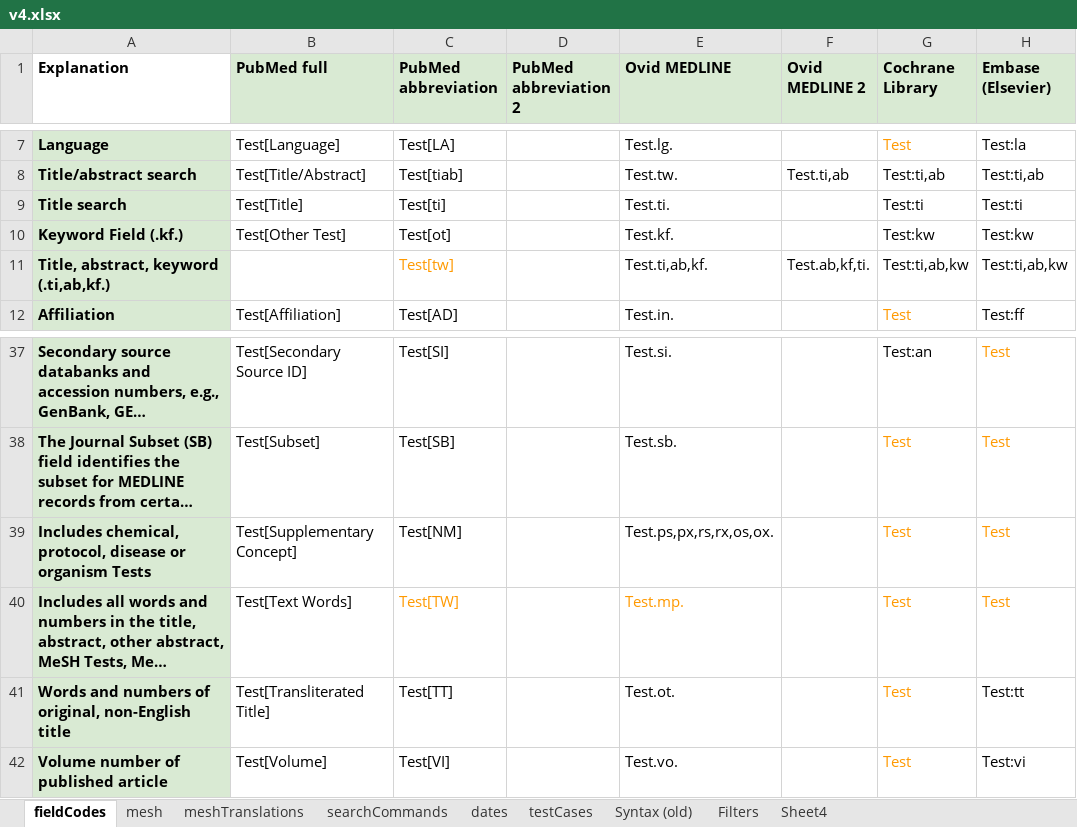
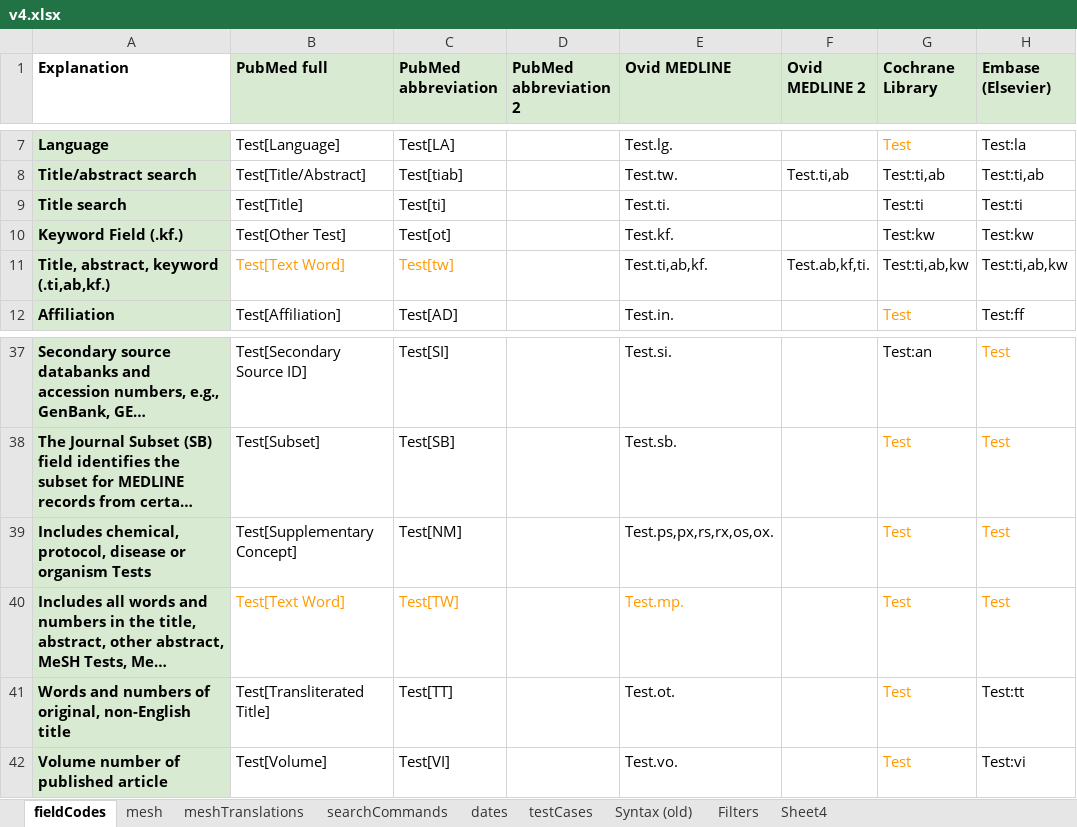
Before and after one commit to IEBH/sra-polyglot, an Excel workbook: data/v4.xlsx, sheet fieldCodes, drawn as a sheet; only a part is shown, gaps mark what is left out; long unchanged cells end in …; values as stored, in another font and other column widths than the file's, no borders; charts and pictures and conditional formats not drawn; the diff names each change by its address in the sheet, - before the commit and + after, or states it on an @@ line.

Commit message:
chore: Updated spreadsheet

```diff
--- a/data/v4.xlsx (sheet fieldCodes)
+++ b/data/v4.xlsx (sheet fieldCodes)
-B11 (PubMed full): (empty)
+B11 (PubMed full): Test[Text Word]
-B40 (PubMed full): Test[Text Words]
+B40 (PubMed full): Test[Text Word]
-B40 text colour: black
+B40 text colour: #FF9900
```
Also changed, not shown: 1 other file.
